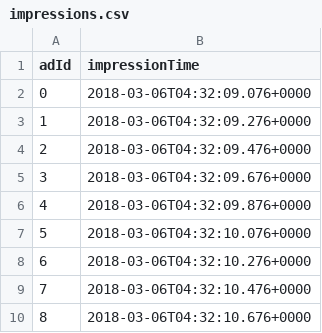
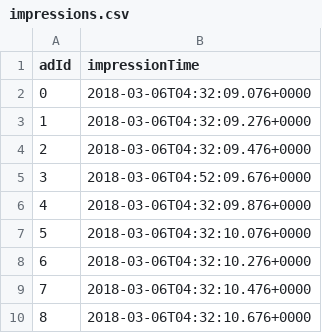
Before and after one commit to ohenry0227/data, a CSV file: impressions.csv, drawn as a sheet; only a part is shown.

Commit message:
Update impressions.csv

```diff
--- a/impressions.csv
+++ b/impressions.csv
@@ -4,3 +4,3 @@ adId,impressionTime
 2,2018-03-06T04:32:09.476+0000
-3,2018-03-06T04:32:09.676+0000
+3,2018-03-06T04:52:09.676+0000
 4,2018-03-06T04:32:09.876+0000
```
